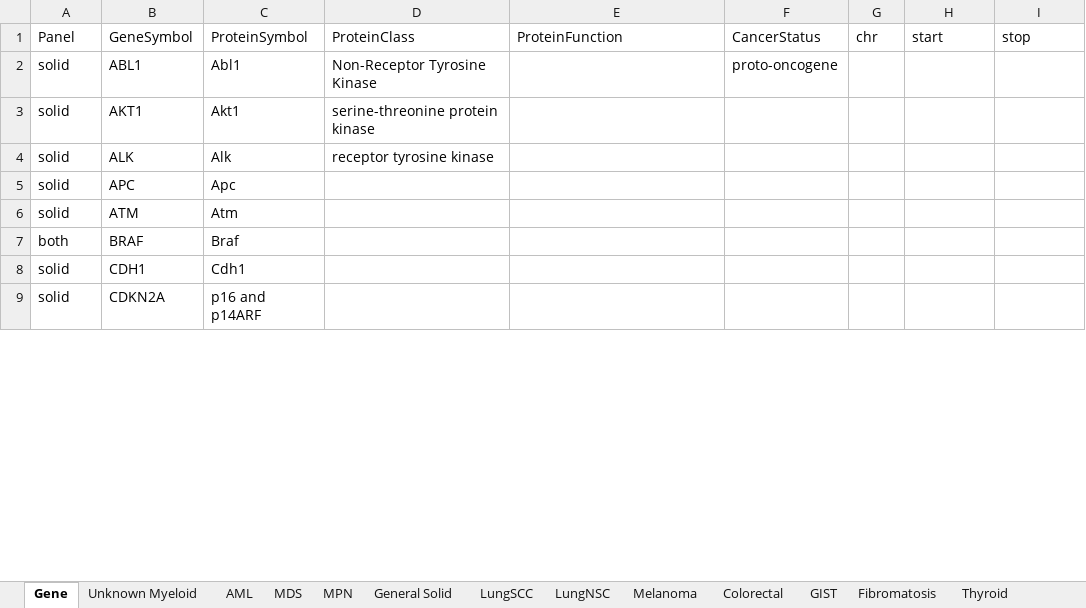
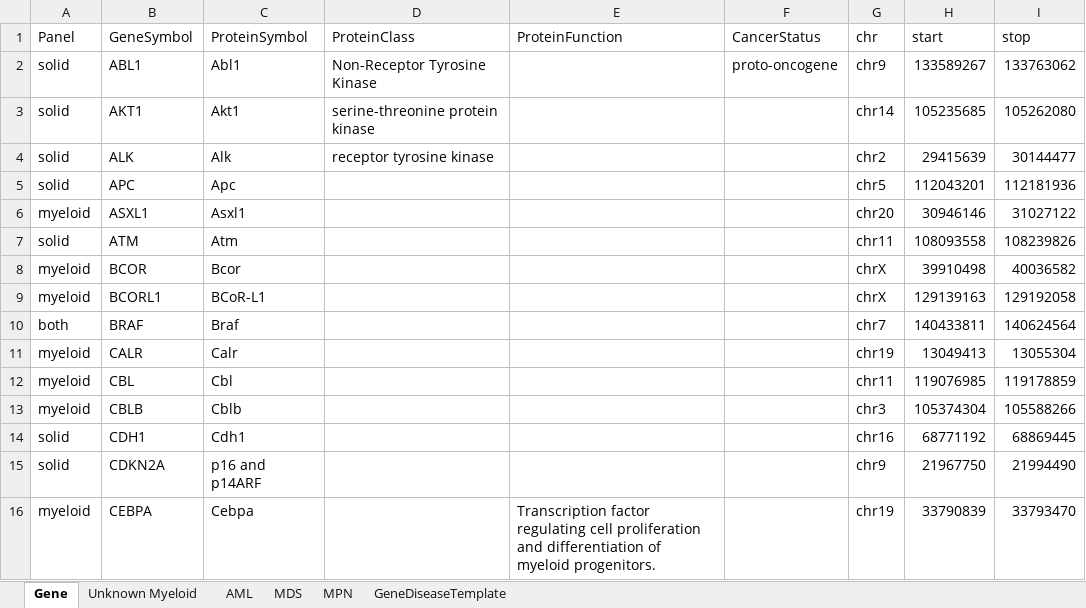
Before and after one commit to BaileyGlen/genedb, an Excel workbook: data/GeneKB01.xlsx, sheet Gene, drawn as a sheet; only a part is shown; values as stored, in another font and other column widths than the file's, no borders; addresses are those after the commit; the diff covers the shown part only; the diff names each change by its address in the sheet, - before the commit and + after, or states it on an @@ line.

```diff
--- a/data/GeneKB01.xlsx (sheet Gene)
+++ b/data/GeneKB01.xlsx (sheet Gene)
-sheet tab: General Solid
-sheet tab: LungSCC
-sheet tab: LungNSC
-sheet tab: Melanoma
-sheet tab: Colorectal
-sheet tab: GIST
-sheet tab: Fibromatosis
-sheet tab: Thyroid
-G2 (chr): (empty)
+G2 (chr): chr9
-H2 (start): (empty)
+H2 (start): 133589267
-I2 (stop): (empty)
+I2 (stop): 133763062
-G3 (chr): (empty)
+G3 (chr): chr14
-H3 (start): (empty)
+H3 (start): 105235685
-I3 (stop): (empty)
+I3 (stop): 105262080
-G4 (chr): (empty)
+G4 (chr): chr2
-H4 (start): (empty)
+H4 (start): 29415639
-I4 (stop): (empty)
+I4 (stop): 30144477
-G5 (chr): (empty)
+G5 (chr): chr5
-H5 (start): (empty)
+H5 (start): 112043201
-I5 (stop): (empty)
+I5 (stop): 112181936
+row 6: myeloid | ASXL1 | Asxl1 |  |  |  | chr20 | 30946146 | 31027122
-G7 (chr): (empty)
+G7 (chr): chr11
-H7 (start): (empty)
+H7 (start): 108093558
-I7 (stop): (empty)
+I7 (stop): 108239826
+row 8: myeloid | BCOR | Bcor |  |  |  | chrX | 39910498 | 40036582
+row 9: myeloid | BCORL1 | BCoR-L1 |  |  |  | chrX | 129139163 | 129192058
-G10 (chr): (empty)
+G10 (chr): chr7
-H10 (start): (empty)
+H10 (start): 140433811
-I10 (stop): (empty)
+I10 (stop): 140624564
+row 11: myeloid | CALR | Calr |  |  |  | chr19 | 13049413 | 13055304
+row 12: myeloid | CBL | Cbl |  |  |  | chr11 | 119076985 | 119178859
+row 13: myeloid | CBLB | Cblb |  |  |  | chr3 | 105374304 | 105588266
-G14 (chr): (empty)
+G14 (chr): chr16
-H14 (start): (empty)
+H14 (start): 68771192
-I14 (stop): (empty)
+I14 (stop): 68869445
-G15 (chr): (empty)
+G15 (chr): chr9
-H15 (start): (empty)
+H15 (start): 21967750
-I15 (stop): (empty)
+I15 (stop): 21994490
+row 16: myeloid | CEBPA | Cebpa |  | Transcription factor regulating cell proliferation and differentiation of myeloid progenitors. |  | chr19 | 33790839 | 33793470
```
Also changed, not shown: 20 added rows, 27 removed rows and 138 edited cells elsewhere in this sheet, sheet GeneDiseaseTemplate, sheet AML, sheet MDS, sheet MPN, sheet Unknown Myeloid, other sheet tabs, 5 other files.
